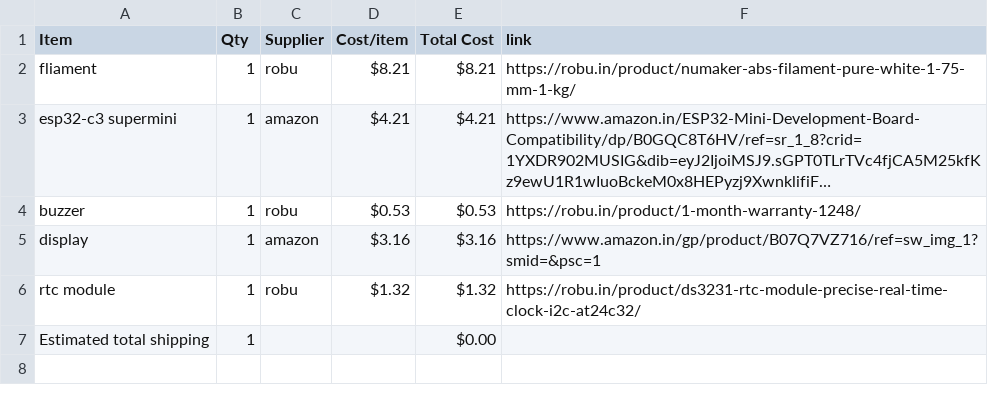
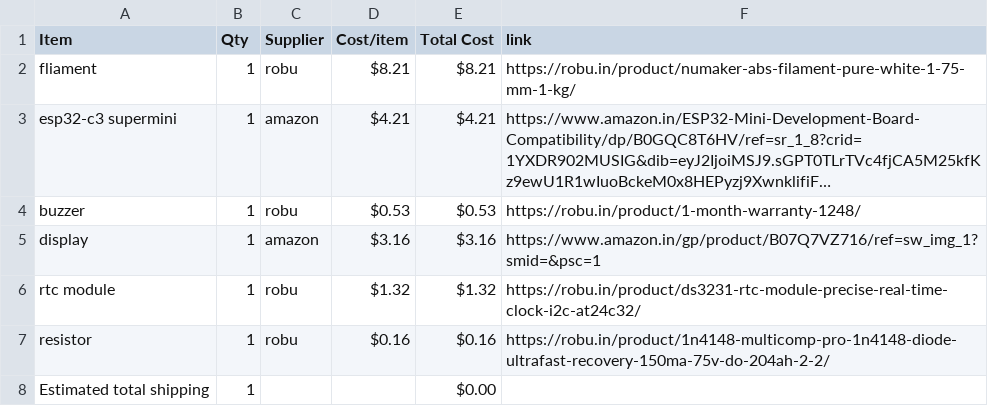
Before and after one commit to bhavanasrinamthabad1809-hub/stargazing, a CSV file: BOM.csv, drawn as a sheet; long unchanged cells end in ….

Commit message:
Sync stargazing from Half Life

```diff
--- a/BOM.csv
+++ b/BOM.csv
@@ -6,2 +6,3 @@ display,1,amazon,$3.16,$3.16,https://www.amazon.in/gp/product/B07Q7VZ716/ref=sw_
 rtc module,1,robu,$1.32,$1.32,https://robu.in/product/ds3231-rtc-module-precise-real-time-clock-i2c-at24c32/
+resistor,1,robu,$0.16,$0.16,https://robu.in/product/1n4148-multicomp-pro-1n4148-diode-ultrafast-recovery-150ma-75v-do-204ah-2-2/
 Estimated total shipping,1,,,$0.00,
```
